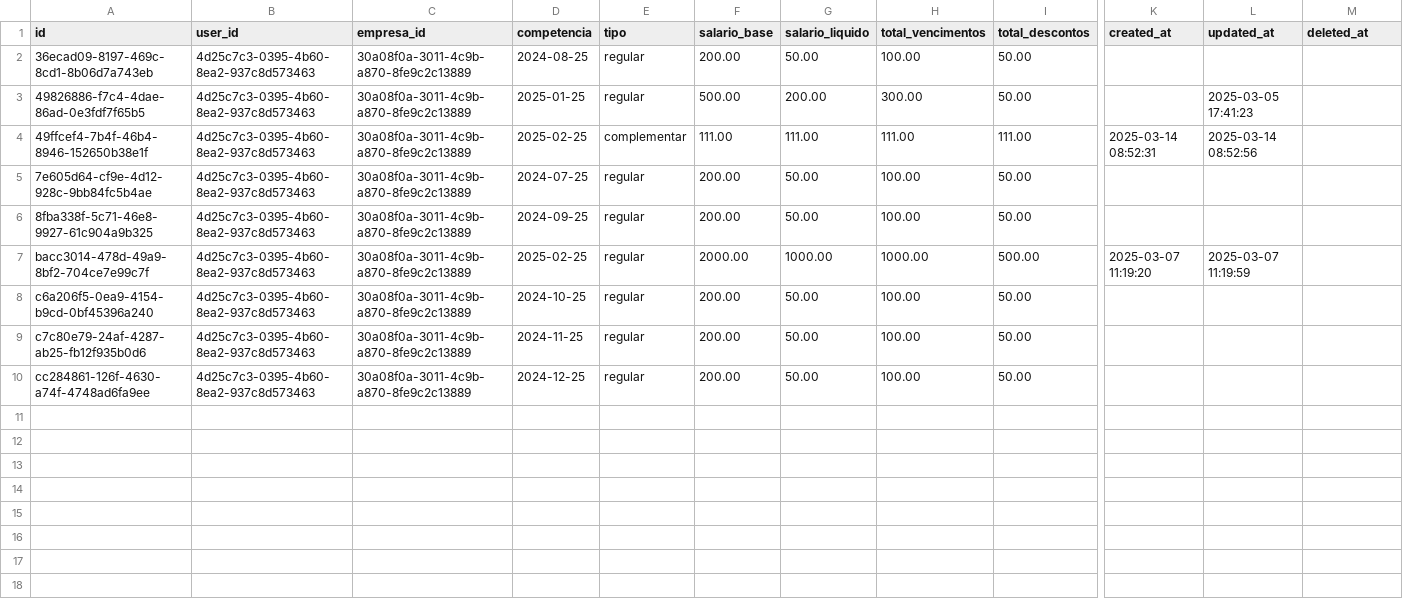
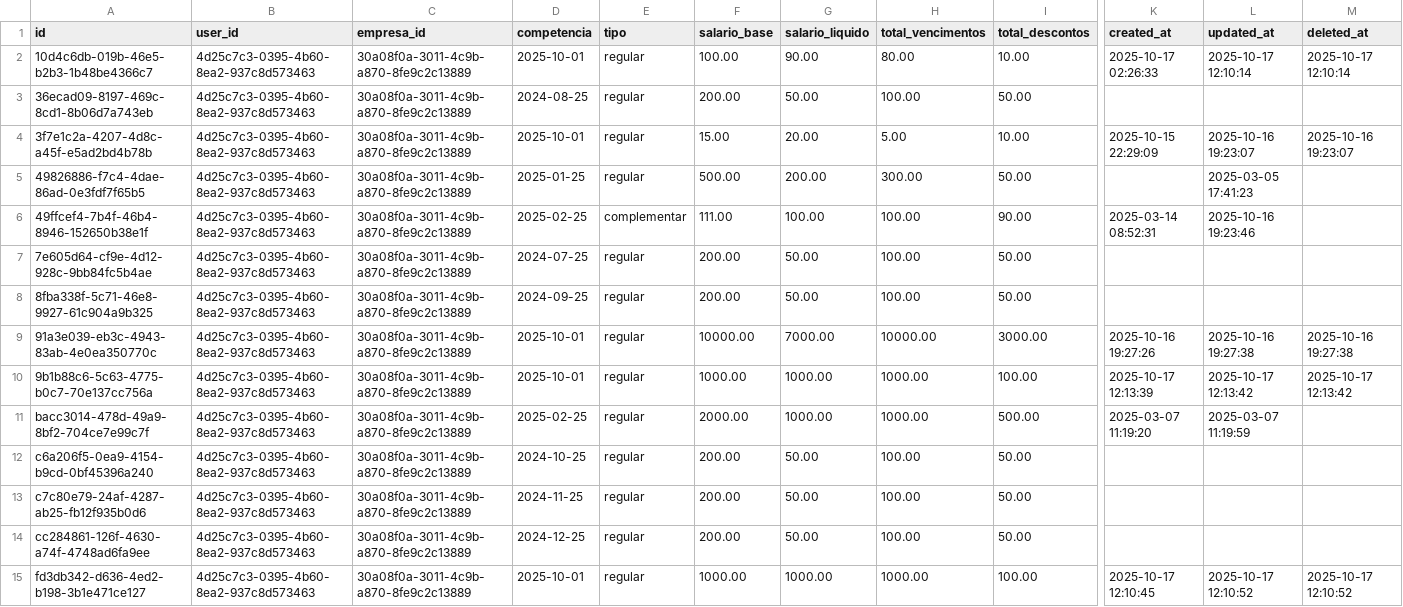
Before and after one commit to ncostarj/jobcon, a CSV file: web/public/exports/database/csv/contracheques.csv (was web/public/exports/database/contracheques.csv), drawn as a sheet; only a part is shown, gaps mark what is left out; addresses are those after the commit; rows hold the shown columns only; the diff names each change by its address in the sheet, - before the commit and + after, or states it on an @@ line.

```diff
--- a/web/public/exports/database/contracheques.csv
+++ b/web/public/exports/database/csv/contracheques.csv
+row 2: 10d4c6db-019b-46e5-b2b3-1b48be4366c7 | 4d25c7c3-0395-4b60-8ea2-937c8d573463 | 30a08f0a-3011-4c9b-a870-8fe9c2c13889 | 2025-10-01 | regular | 100.00 | 90.00 | 80.00 | 10.00 | 2025-10-17 02:26:33 | 2025-10-17 12:10:14 | 2025-10-17 12:10:14
+row 4: 3f7e1c2a-4207-4d8c-a45f-e5ad2bd4b78b | 4d25c7c3-0395-4b60-8ea2-937c8d573463 | 30a08f0a-3011-4c9b-a870-8fe9c2c13889 | 2025-10-01 | regular | 15.00 | 20.00 | 5.00 | 10.00 | 2025-10-15 22:29:09 | 2025-10-16 19:23:07 | 2025-10-16 19:23:07
-G6 (salario_liquido): 111.00
+G6 (salario_liquido): 100.00
-H6 (total_vencimentos): 111.00
+H6 (total_vencimentos): 100.00
-I6 (total_descontos): 111.00
+I6 (total_descontos): 90.00
-L6 (updated_at): 2025-03-14 08:52:56
+L6 (updated_at): 2025-10-16 19:23:46
+row 9: 91a3e039-eb3c-4943-83ab-4e0ea350770c | 4d25c7c3-0395-4b60-8ea2-937c8d573463 | 30a08f0a-3011-4c9b-a870-8fe9c2c13889 | 2025-10-01 | regular | 10000.00 | 7000.00 | 10000.00 | 3000.00 | 2025-10-16 19:27:26 | 2025-10-16 19:27:38 | 2025-10-16 19:27:38
+row 10: 9b1b88c6-5c63-4775-b0c7-70e137cc756a | 4d25c7c3-0395-4b60-8ea2-937c8d573463 | 30a08f0a-3011-4c9b-a870-8fe9c2c13889 | 2025-10-01 | regular | 1000.00 | 1000.00 | 1000.00 | 100.00 | 2025-10-17 12:13:39 | 2025-10-17 12:13:42 | 2025-10-17 12:13:42
+row 15: fd3db342-d636-4ed2-b198-3b1e471ce127 | 4d25c7c3-0395-4b60-8ea2-937c8d573463 | 30a08f0a-3011-4c9b-a870-8fe9c2c13889 | 2025-10-01 | regular | 1000.00 | 1000.00 | 1000.00 | 100.00 | 2025-10-17 12:10:45 | 2025-10-17 12:10:52 | 2025-10-17 12:10:52
```
Also changed, not shown: web/public/exports/database/csv/ferias.csv, web/public/exports/database/csv/pontos.csv, 37 other files.
